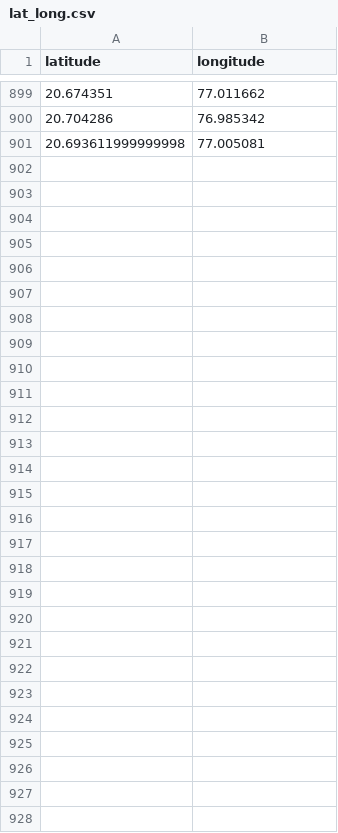
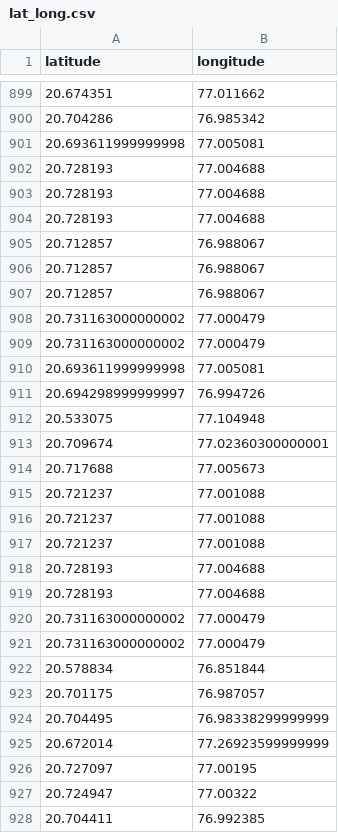
Before and after one commit to kamleshcodes/Akola_city_streamlit_app, a CSV file: lat_long.csv, drawn as a sheet; only a part is shown, gaps mark what is left out; the diff names each change by its address in the sheet, - before the commit and + after, or states it on an @@ line.

```diff
--- a/lat_long.csv
+++ b/lat_long.csv
+row 902: 20.728193 | 77.004688
+row 903: 20.728193 | 77.004688
+row 904: 20.728193 | 77.004688
+row 905: 20.712857 | 76.988067
+row 906: 20.712857 | 76.988067
+row 907: 20.712857 | 76.988067
+row 908: 20.731163000000002 | 77.000479
+row 909: 20.731163000000002 | 77.000479
+row 910: 20.693611999999998 | 77.005081
+row 911: 20.694298999999997 | 76.994726
+row 912: 20.533075 | 77.104948
+row 913: 20.709674 | 77.02360300000001
+row 914: 20.717688 | 77.005673
+row 915: 20.721237 | 77.001088
+row 916: 20.721237 | 77.001088
+row 917: 20.721237 | 77.001088
+row 918: 20.728193 | 77.004688
+row 919: 20.728193 | 77.004688
+row 920: 20.731163000000002 | 77.000479
+row 921: 20.731163000000002 | 77.000479
+row 922: 20.578834 | 76.851844
+row 923: 20.701175 | 76.987057
+row 924: 20.704495 | 76.98338299999999
+row 925: 20.672014 | 77.26923599999999
+row 926: 20.727097 | 77.00195
+row 927: 20.724947 | 77.00322
+row 928: 20.704411 | 76.992385
```
Also changed, not shown: Corona Akola Location.csv, Corona Akola-cases.csv, 1 other file.
